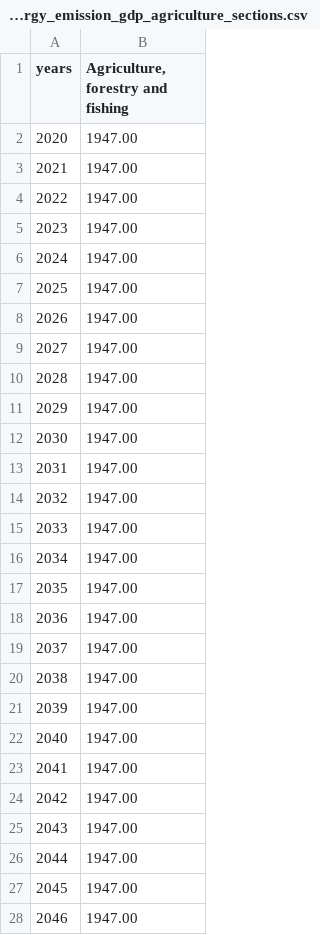
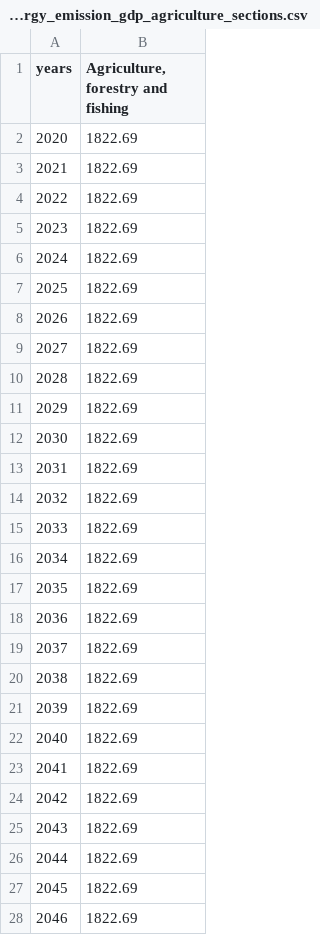
Before and after one commit to os-climate/witness-core, a CSV file: climateeconomics/data/non_energy_emission_gdp_agriculture_sections.csv, drawn as a sheet; only a part is shown; the diff covers the shown part only.

```diff
--- a/climateeconomics/data/non_energy_emission_gdp_agriculture_sections.csv
+++ b/climateeconomics/data/non_energy_emission_gdp_agriculture_sections.csv
@@ -1,28 +1,28 @@
 years,"Agriculture, forestry and fishing"
-2020,1947.00
-2021,1947.00
-2022,1947.00
-2023,1947.00
-2024,1947.00
-2025,1947.00
-2026,1947.00
-2027,1947.00
-2028,1947.00
-2029,1947.00
-2030,1947.00
-2031,1947.00
-2032,1947.00
-2033,1947.00
-2034,1947.00
-2035,1947.00
-2036,1947.00
-2037,1947.00
-2038,1947.00
-2039,1947.00
-2040,1947.00
-2041,1947.00
-2042,1947.00
-2043,1947.00
-2044,1947.00
-2045,1947.00
-2046,1947.00
+2020,1822.69
+2021,1822.69
+2022,1822.69
+2023,1822.69
+2024,1822.69
+2025,1822.69
+2026,1822.69
+2027,1822.69
+2028,1822.69
+2029,1822.69
+2030,1822.69
+2031,1822.69
+2032,1822.69
+2033,1822.69
+2034,1822.69
+2035,1822.69
+2036,1822.69
+2037,1822.69
+2038,1822.69
+2039,1822.69
+2040,1822.69
+2041,1822.69
+2042,1822.69
+2043,1822.69
+2044,1822.69
+2045,1822.69
+2046,1822.69
```
Also changed, not shown: 54 edited cells elsewhere in this file, climateeconomics/data/energy_consumption_percentage_industry_sections.csv, climateeconomics/data/energy_consumption_percentage_per_sector.csv, 5 other files.
